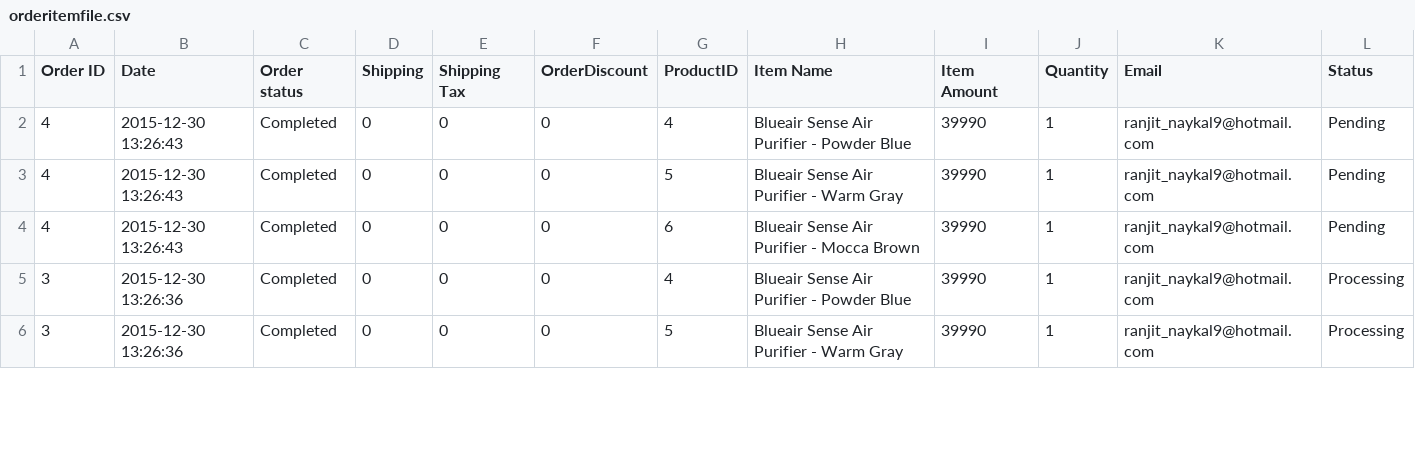
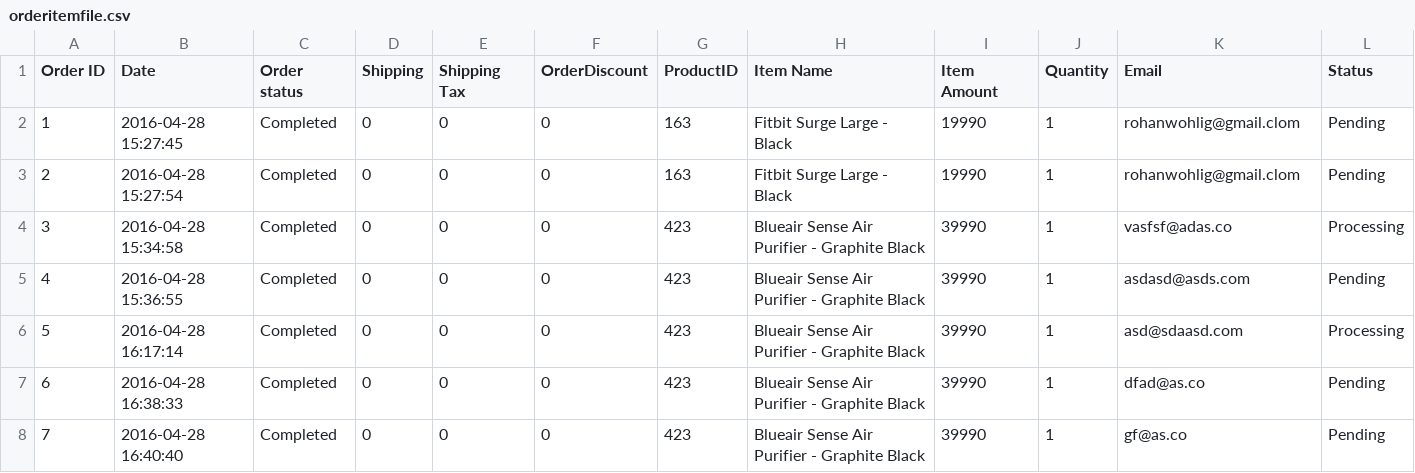
Before and after one commit to WohligTechnology/accessback, a CSV file: csvgenerated/orderitemfile.csv, drawn as a sheet; only a part is shown; the diff covers the shown part only.

Commit message:
this is done by rohan

```diff
--- a/csvgenerated/orderitemfile.csv
+++ b/csvgenerated/orderitemfile.csv
@@ -1,6 +1,8 @@
 "Order ID","Date","Order status","Shipping","Shipping Tax","OrderDiscount","ProductID","Item Name","Item Amount","Quantity","Email","Status",
-"4","2015-12-30 13:26:43","Completed","0","0","0","4","Blueair Sense Air Purifier - Powder Blue","39990","1","ranjit_naykal9@hotmail.com","Pending",
-"4","2015-12-30 13:26:43","Completed","0","0","0","5","Blueair Sense Air Purifier - Warm Gray","39990","1","ranjit_naykal9@hotmail.com","Pending",
-"4","2015-12-30 13:26:43","Completed","0","0","0","6","Blueair Sense Air Purifier - Mocca Brown","39990","1","ranjit_naykal9@hotmail.com","Pending",
-"3","2015-12-30 13:26:36","Completed","0","0","0","4","Blueair Sense Air Purifier - Powder Blue","39990","1","ranjit_naykal9@hotmail.com","Processing",
-"3","2015-12-30 13:26:36","Completed","0","0","0","5","Blueair Sense Air Purifier - Warm Gray","39990","1","ranjit_naykal9@hotmail.com","Processing",
+"1","2016-04-28 15:27:45","Completed","0","0","0","163","Fitbit Surge Large - Black","19990","1","rohanwohlig@gmail.clom","Pending",
+"2","2016-04-28 15:27:54","Completed","0","0","0","163","Fitbit Surge Large - Black","19990","1","rohanwohlig@gmail.clom","Pending",
+"3","2016-04-28 15:34:58","Completed","0","0","0","423","Blueair Sense Air Purifier - Graphite Black","39990","1","vasfsf@adas.co","Processing",
+"4","2016-04-28 15:36:55","Completed","0","0","0","423","Blueair Sense Air Purifier - Graphite Black","39990","1","asdasd@asds.com","Pending",
+"5","2016-04-28 16:17:14","Completed","0","0","0","423","Blueair Sense Air Purifier - Graphite Black","39990","1","asd@sdaasd.com","Processing",
+"6","2016-04-28 16:38:33","Completed","0","0","0","423","Blueair Sense Air Purifier - Graphite Black","39990","1","dfad@as.co","Pending",
+"7","2016-04-28 16:40:40","Completed","0","0","0","423","Blueair Sense Air Purifier - Graphite Black","39990","1","gf@as.co","Pending",
```
Also changed, not shown: 4 added rows and 5 edited cells elsewhere in this file, 4 other files.
